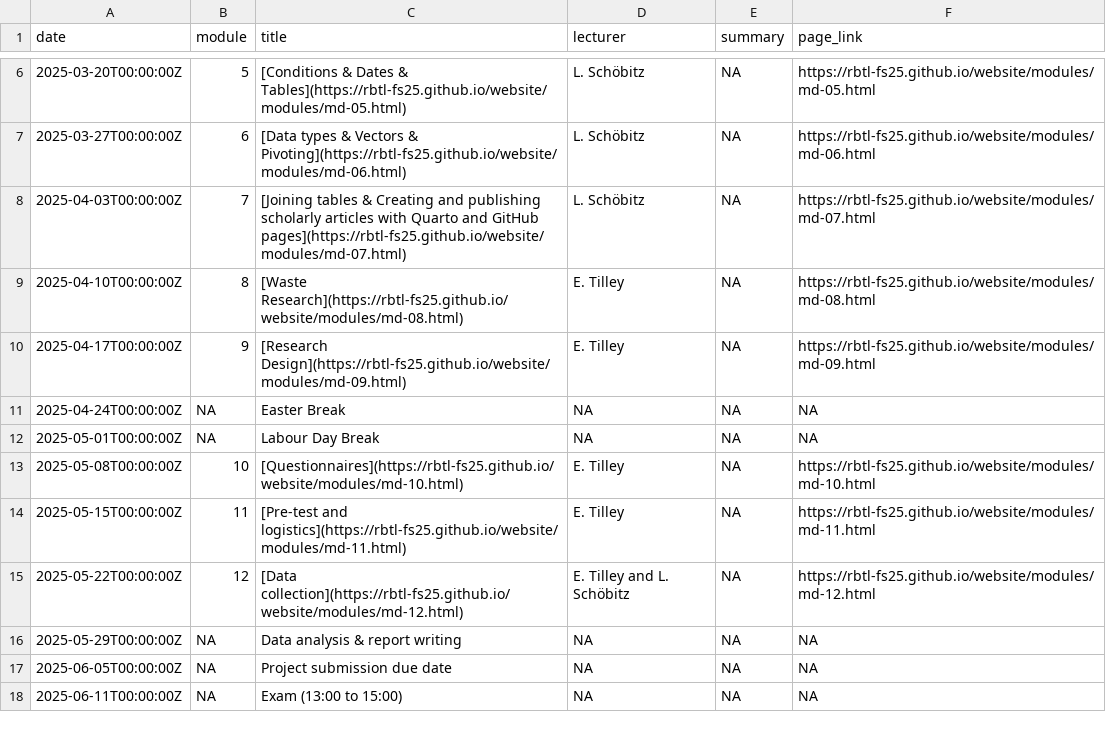
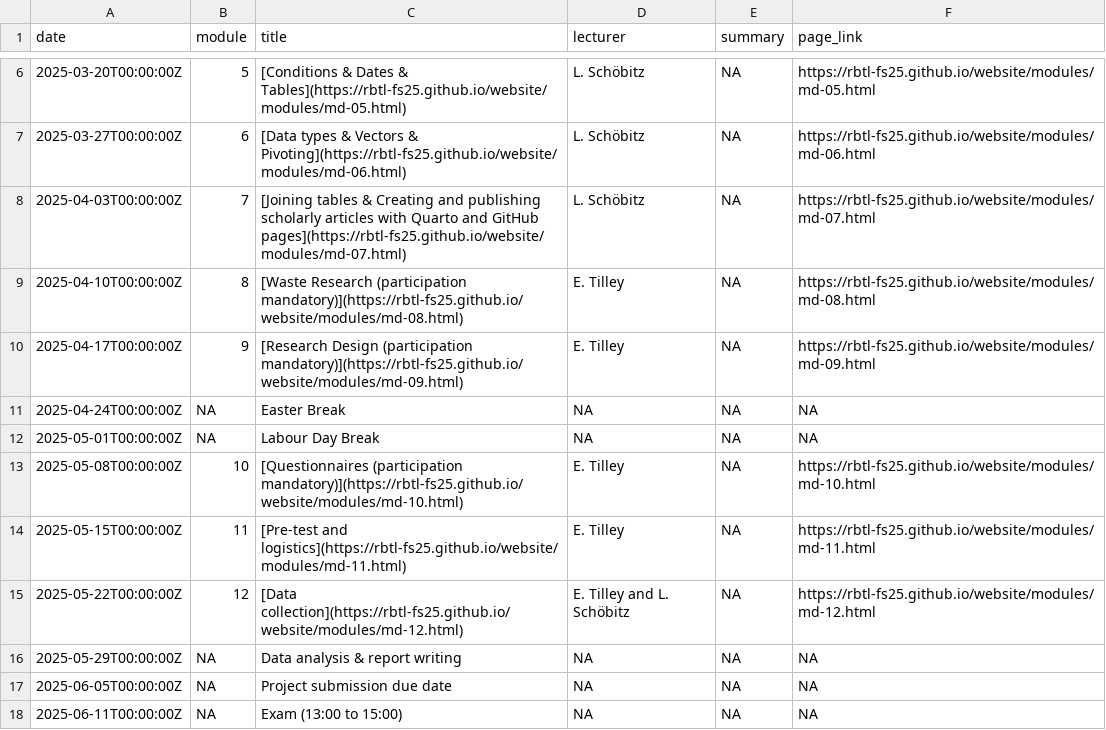
Before and after one commit to rbtl-fs25/website, a CSV file: data/tbl-00-rbtl-fs25-course-schedule-main.csv, drawn as a sheet; only a part is shown, gaps mark what is left out.

```diff
--- a/data/tbl-00-rbtl-fs25-course-schedule-main.csv
+++ b/data/tbl-00-rbtl-fs25-course-schedule-main.csv
@@ -8,7 +8,7 @@ date,module,title,lecturer,summary,page_link
 2025-04-03T00:00:00Z,7,[Joining tables & Creating and publishing scholarly articles with Quarto and GitHub pages](https://rbtl-fs25.github.io/website/modules/md-07.html),L. Schöbitz,NA,https://rbtl-fs25.github.io/website/modules/md-07.html
-2025-04-10T00:00:00Z,8,[Waste Research](https://rbtl-fs25.github.io/website/modules/md-08.html),E. Tilley,NA,https://rbtl-fs25.github.io/website/modules/md-08.html
-2025-04-17T00:00:00Z,9,[Research Design](https://rbtl-fs25.github.io/website/modules/md-09.html),E. Tilley,NA,https://rbtl-fs25.github.io/website/modules/md-09.html
+2025-04-10T00:00:00Z,8,[Waste Research (participation mandatory)](https://rbtl-fs25.github.io/website/modules/md-08.html),E. Tilley,NA,https://rbtl-fs25.github.io/website/modules/md-08.html
+2025-04-17T00:00:00Z,9,[Research Design (participation mandatory)](https://rbtl-fs25.github.io/website/modules/md-09.html),E. Tilley,NA,https://rbtl-fs25.github.io/website/modules/md-09.html
 2025-04-24T00:00:00Z,NA,Easter Break,NA,NA,NA
 2025-05-01T00:00:00Z,NA,Labour Day Break,NA,NA,NA
-2025-05-08T00:00:00Z,10,[Questionnaires](https://rbtl-fs25.github.io/website/modules/md-10.html),E. Tilley,NA,https://rbtl-fs25.github.io/website/modules/md-10.html
+2025-05-08T00:00:00Z,10,[Questionnaires (participation mandatory)](https://rbtl-fs25.github.io/website/modules/md-10.html),E. Tilley,NA,https://rbtl-fs25.github.io/website/modules/md-10.html
 2025-05-15T00:00:00Z,11,[Pre-test and logistics](https://rbtl-fs25.github.io/website/modules/md-11.html),E. Tilley,NA,https://rbtl-fs25.github.io/website/modules/md-11.html
```
Also changed, not shown: data/tbl-01-rbtl-fs25-learning-objectives.csv, data/tbl-03-rbtl-fs25-homework-assignments.csv, 2 other files.
